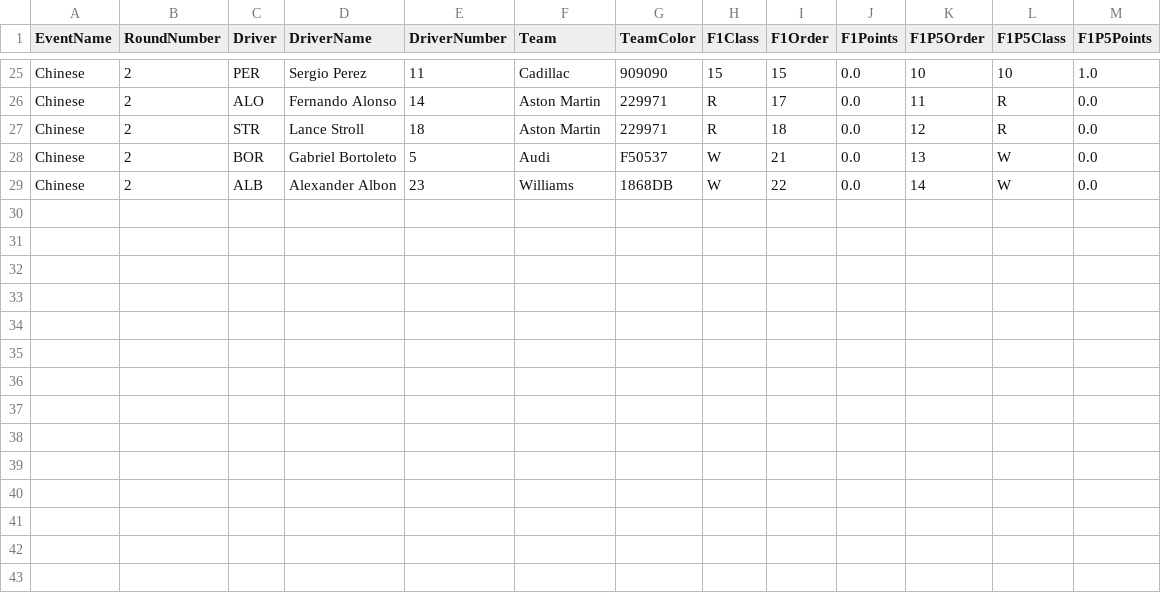
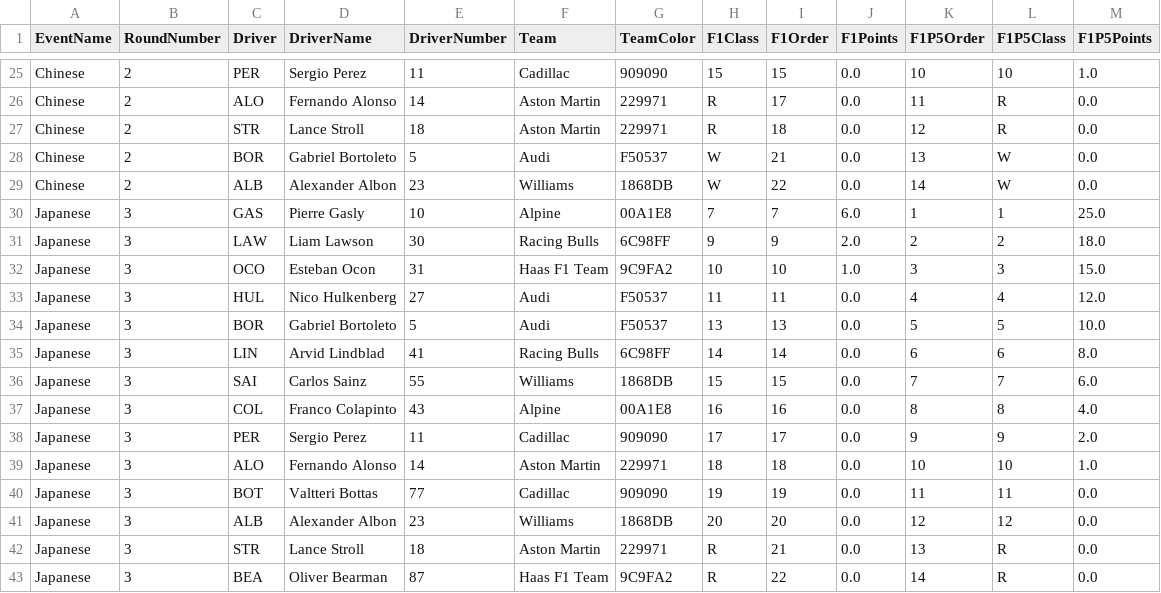
Before and after one commit to CraigAT/F1P5-Standings, a CSV file: Data/F1P5_2026_Race_Results.csv, drawn as a sheet; only a part is shown, gaps mark what is left out; the diff names each change by its address in the sheet, - before the commit and + after, or states it on an @@ line.

```diff
--- a/Data/F1P5_2026_Race_Results.csv
+++ b/Data/F1P5_2026_Race_Results.csv
+row 30: Japanese | 3 | GAS | Pierre Gasly | 10 | Alpine | 00A1E8 | 7 | 7 | 6.0 | 1 | 1 | 25.0
+row 31: Japanese | 3 | LAW | Liam Lawson | 30 | Racing Bulls | 6C98FF | 9 | 9 | 2.0 | 2 | 2 | 18.0
+row 32: Japanese | 3 | OCO | Esteban Ocon | 31 | Haas F1 Team | 9C9FA2 | 10 | 10 | 1.0 | 3 | 3 | 15.0
+row 33: Japanese | 3 | HUL | Nico Hulkenberg | 27 | Audi | F50537 | 11 | 11 | 0.0 | 4 | 4 | 12.0
+row 34: Japanese | 3 | BOR | Gabriel Bortoleto | 5 | Audi | F50537 | 13 | 13 | 0.0 | 5 | 5 | 10.0
+row 35: Japanese | 3 | LIN | Arvid Lindblad | 41 | Racing Bulls | 6C98FF | 14 | 14 | 0.0 | 6 | 6 | 8.0
+row 36: Japanese | 3 | SAI | Carlos Sainz | 55 | Williams | 1868DB | 15 | 15 | 0.0 | 7 | 7 | 6.0
+row 37: Japanese | 3 | COL | Franco Colapinto | 43 | Alpine | 00A1E8 | 16 | 16 | 0.0 | 8 | 8 | 4.0
+row 38: Japanese | 3 | PER | Sergio Perez | 11 | Cadillac | 909090 | 17 | 17 | 0.0 | 9 | 9 | 2.0
+row 39: Japanese | 3 | ALO | Fernando Alonso | 14 | Aston Martin | 229971 | 18 | 18 | 0.0 | 10 | 10 | 1.0
+row 40: Japanese | 3 | BOT | Valtteri Bottas | 77 | Cadillac | 909090 | 19 | 19 | 0.0 | 11 | 11 | 0.0
+row 41: Japanese | 3 | ALB | Alexander Albon | 23 | Williams | 1868DB | 20 | 20 | 0.0 | 12 | 12 | 0.0
+row 42: Japanese | 3 | STR | Lance Stroll | 18 | Aston Martin | 229971 | R | 21 | 0.0 | 13 | R | 0.0
+row 43: Japanese | 3 | BEA | Oliver Bearman | 87 | Haas F1 Team | 9C9FA2 | R | 22 | 0.0 | 14 | R | 0.0
```
Also changed, not shown: Data/F1P5_2026_Driver_Championship.csv, Data/F1P5_2026_Team_Championship.csv, 1 other file.
